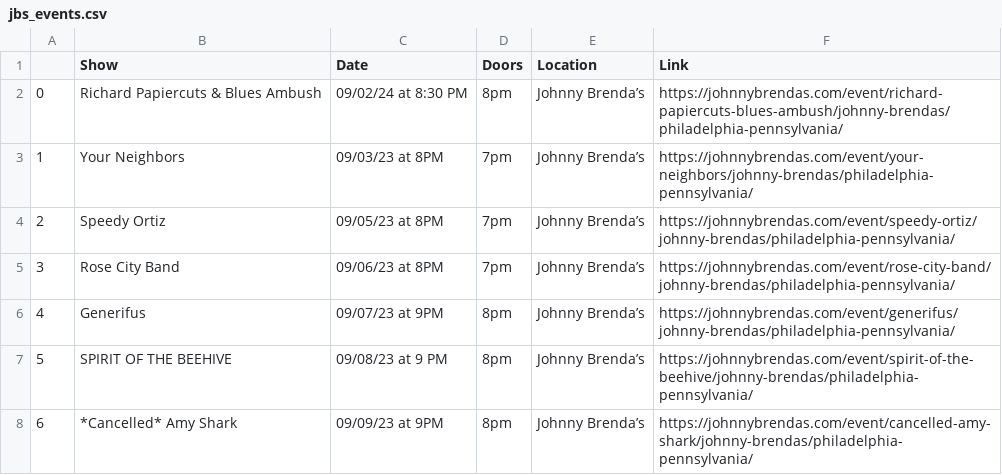
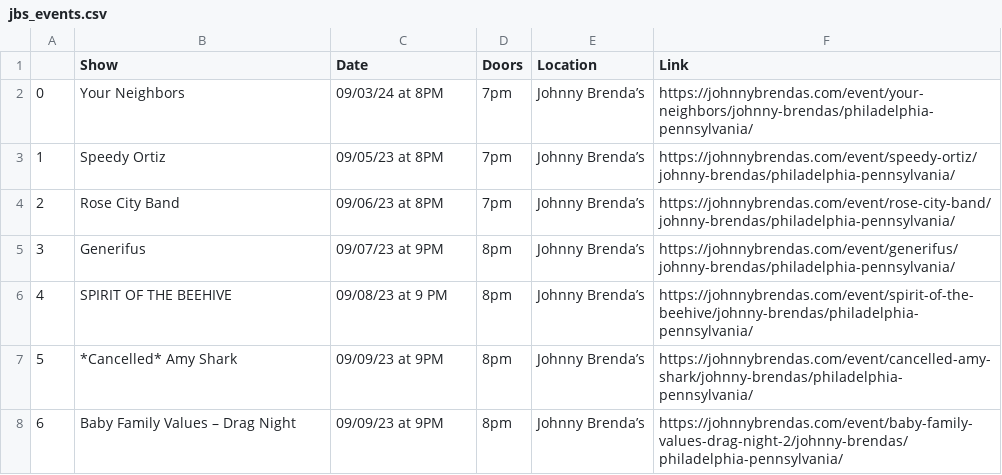
Before and after one commit to amandakreider/Concert-Calendars, a CSV file: csv/jbs_events.csv, drawn as a sheet; only a part is shown; the shorter side is filled out with more unchanged rows; removed rows and columns are numbered as before the commit, all else as after; the diff names each change by its address in the sheet, - before the commit and + after, or states it on an @@ line.

Commit message:
Update Johnny Brenda's calendar

```diff
--- a/csv/jbs_events.csv
+++ b/csv/jbs_events.csv
-row 2: 0 | Richard Papiercuts & Blues Ambush | 09/02/24 at 8:30 PM | 8pm | Johnny Brenda’s | https://johnnybrendas.com/event/richard-papiercuts-blues-ambush/johnny-brendas/philadelphia-pennsylvania/
@@ column A renumbered from row 2 down @@
-C2 (Date): 09/03/23 at 8PM
+C2 (Date): 09/03/24 at 8PM
```
Also changed, not shown: 1 other file.
